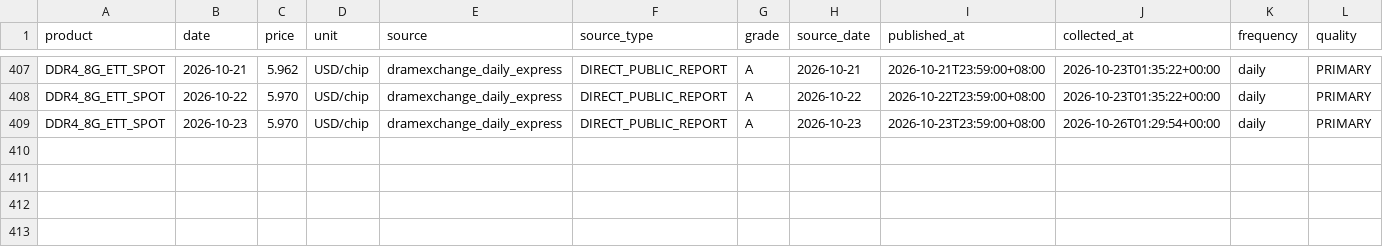
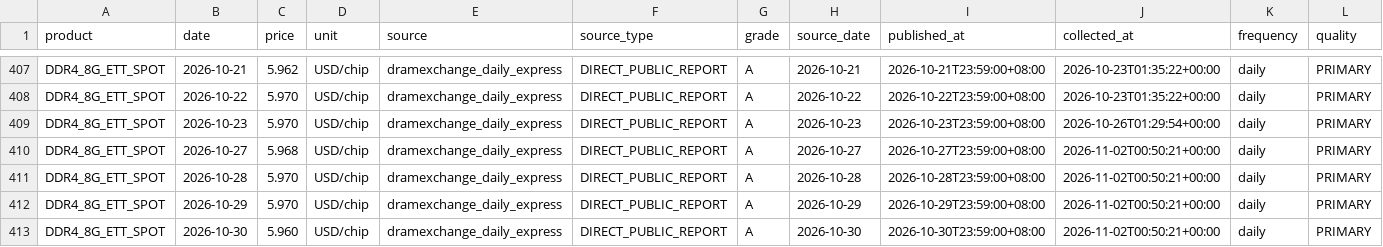
Before and after one commit to 10bpwonsoo/10bp, a CSV file: marketpulse/data/memory_history/dram/DDR4_8G_ETT_SPOT.csv, drawn as a sheet; only a part is shown, gaps mark what is left out; rows hold the shown columns only; the diff names each change by its address in the sheet, - before the commit and + after, or states it on an @@ line.

```diff
--- a/marketpulse/data/memory_history/dram/DDR4_8G_ETT_SPOT.csv
+++ b/marketpulse/data/memory_history/dram/DDR4_8G_ETT_SPOT.csv
+row 410: DDR4_8G_ETT_SPOT | 2026-10-27 | 5.968 | USD/chip | dramexchange_daily_express | DIRECT_PUBLIC_REPORT | A | 2026-10-27 | 2026-10-27T23:59:00+08:00 | 2026-11-02T00:50:21+00:00 | daily | PRIMARY
+row 411: DDR4_8G_ETT_SPOT | 2026-10-28 | 5.970 | USD/chip | dramexchange_daily_express | DIRECT_PUBLIC_REPORT | A | 2026-10-28 | 2026-10-28T23:59:00+08:00 | 2026-11-02T00:50:21+00:00 | daily | PRIMARY
+row 412: DDR4_8G_ETT_SPOT | 2026-10-29 | 5.970 | USD/chip | dramexchange_daily_express | DIRECT_PUBLIC_REPORT | A | 2026-10-29 | 2026-10-29T23:59:00+08:00 | 2026-11-02T00:50:21+00:00 | daily | PRIMARY
+row 413: DDR4_8G_ETT_SPOT | 2026-10-30 | 5.960 | USD/chip | dramexchange_daily_express | DIRECT_PUBLIC_REPORT | A | 2026-10-30 | 2026-10-30T23:59:00+08:00 | 2026-11-02T00:50:21+00:00 | daily | PRIMARY
```
Also changed, not shown: marketpulse/data/memory_history/dram/DDR4_8G_SPOT.csv, 1 other file.
